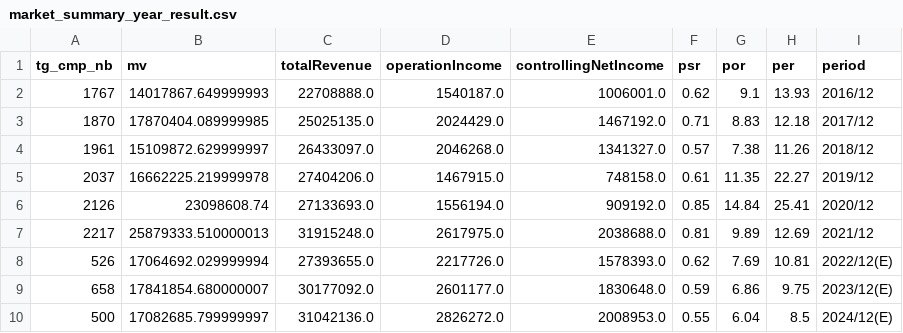
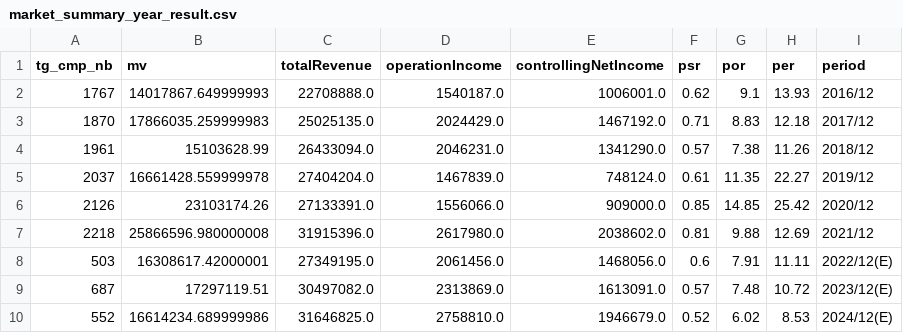
Before and after one commit to da91love/ma_api, a CSV file: static/ko/marketSummaryData/market_summary_year_result.csv, drawn as a sheet.

```diff
--- a/static/ko/marketSummaryData/market_summary_year_result.csv
+++ b/static/ko/marketSummaryData/market_summary_year_result.csv
@@ -2,9 +2,9 @@ tg_cmp_nb,mv,totalRevenue,operationIncome,controllingNetIncome,psr,por,per,perio
 1767,14017867.649999993,22708888.0,1540187.0,1006001.0,0.62,9.1,13.93,2016/12
-1870,17870404.089999985,25025135.0,2024429.0,1467192.0,0.71,8.83,12.18,2017/12
-1961,15109872.629999997,26433097.0,2046268.0,1341327.0,0.57,7.38,11.26,2018/12
-2037,16662225.219999978,27404206.0,1467915.0,748158.0,0.61,11.35,22.27,2019/12
-2126,23098608.74,27133693.0,1556194.0,909192.0,0.85,14.84,25.41,2020/12
-2217,25879333.510000013,31915248.0,2617975.0,2038688.0,0.81,9.89,12.69,2021/12
-526,17064692.029999994,27393655.0,2217726.0,1578393.0,0.62,7.69,10.81,2022/12(E)
-658,17841854.680000007,30177092.0,2601177.0,1830648.0,0.59,6.86,9.75,2023/12(E)
-500,17082685.799999997,31042136.0,2826272.0,2008953.0,0.55,6.04,8.5,2024/12(E)
+1870,17866035.259999983,25025135.0,2024429.0,1467192.0,0.71,8.83,12.18,2017/12
+1961,15103628.99,26433094.0,2046231.0,1341290.0,0.57,7.38,11.26,2018/12
+2037,16661428.559999978,27404204.0,1467839.0,748124.0,0.61,11.35,22.27,2019/12
+2126,23103174.26,27133391.0,1556066.0,909000.0,0.85,14.85,25.42,2020/12
+2218,25866596.980000008,31915396.0,2617980.0,2038602.0,0.81,9.88,12.69,2021/12
+503,16308617.42000001,27349195.0,2061456.0,1468056.0,0.6,7.91,11.11,2022/12(E)
+687,17297119.51,30497082.0,2313869.0,1613091.0,0.57,7.48,10.72,2023/12(E)
+552,16614234.689999986,31646825.0,2758810.0,1946679.0,0.52,6.02,8.53,2024/12(E)
```
Also changed, not shown: static/ko/marketSummaryData/market_summary_quarter_result.csv, static/ko/share_infos.csv, 7 other files.
